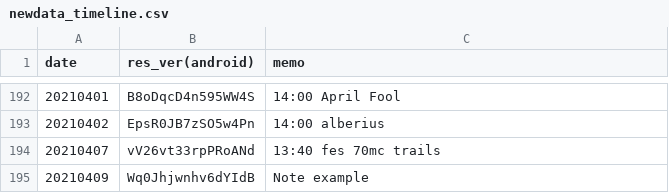
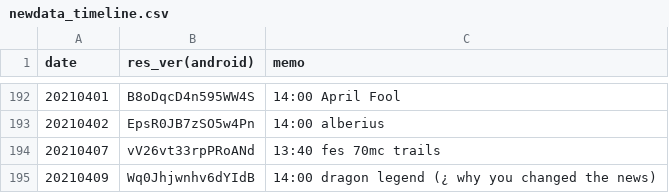
Before and after one commit to sh0wer1ee/DLScripts, a CSV file: newdata_timeline.csv, drawn as a sheet; only a part is shown, gaps mark what is left out.

Commit message:
memo fix

```diff
--- a/newdata_timeline.csv
+++ b/newdata_timeline.csv
@@ -194,2 +194,2 @@ date,res_ver(android),memo
 20210407,vV26vt33rpPRoANd,13:40 fes 70mc trails
-20210409,Wq0Jhjwnhv6dYIdB,Note example
+20210409,Wq0Jhjwnhv6dYIdB,14:00 dragon legend (¿ why you changed the news)
```
Also changed, not shown: 1 other file.
